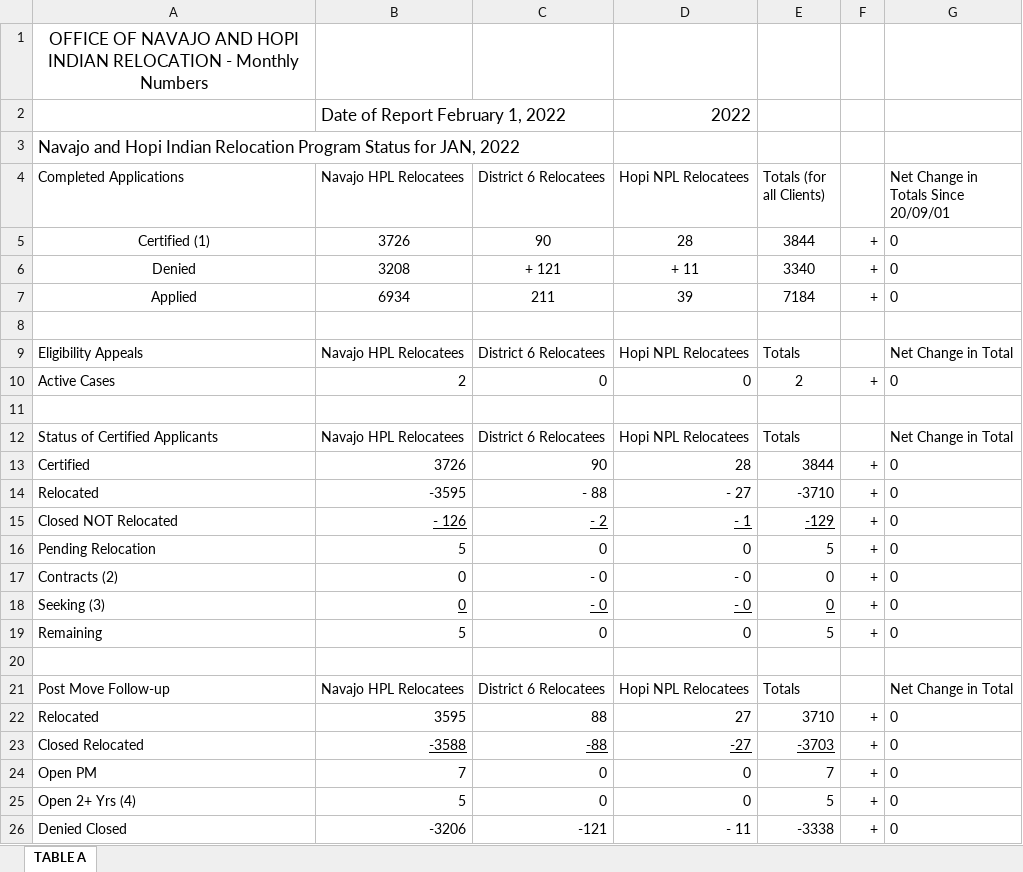
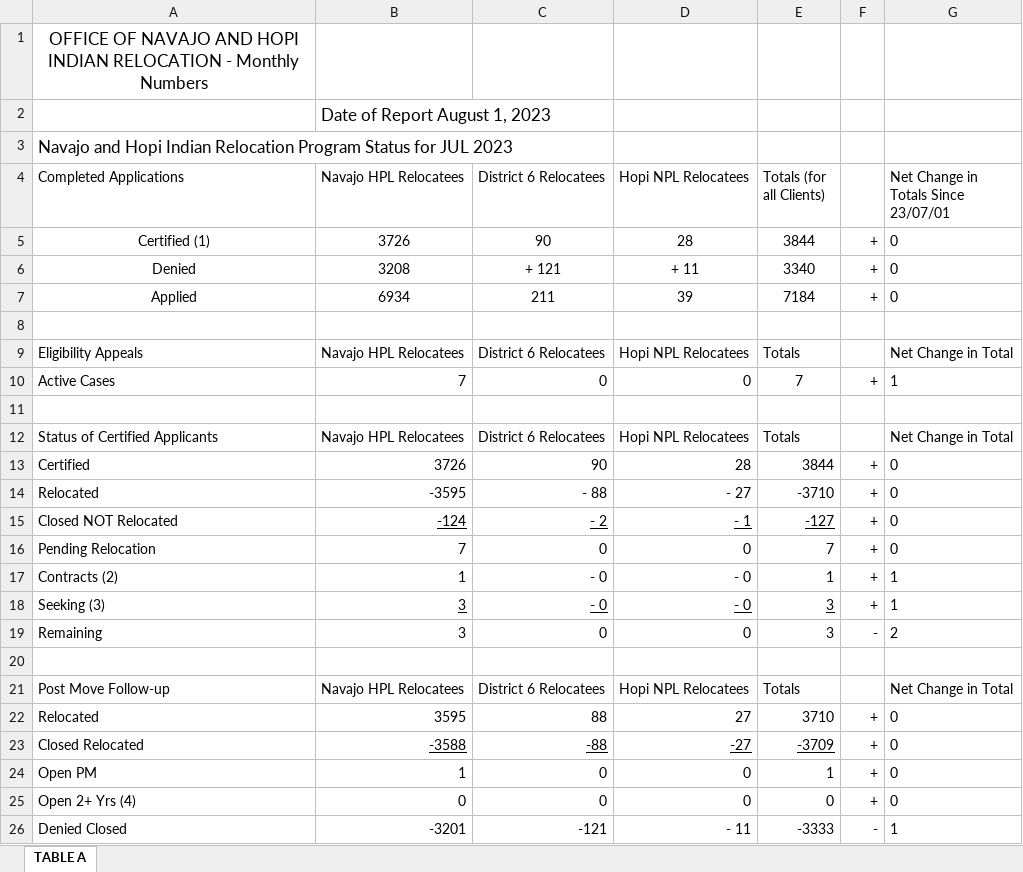
Before and after one commit to onhir/onhir.gov, an Excel workbook: assets/documents/datasets/Monthly_Numbers_Qrtly.xlsx, sheet TABLE A, drawn as a sheet; values as stored, in another font and other column widths than the file's, no borders; removed rows and columns are numbered as before the commit, all else as after; the diff names each change by its address in the sheet, - before the commit and + after, or states it on an @@ line.

Commit message:
Update Monthly reports

```diff
--- a/assets/documents/datasets/Monthly_Numbers_Qrtly.xlsx (sheet TABLE A)
+++ b/assets/documents/datasets/Monthly_Numbers_Qrtly.xlsx (sheet TABLE A)
-row 2:  | Date of Report February 1, 2022 |  | 2022
+row 2:  | Date of Report August 1, 2023
-A3 (Completed Applications): …Status for JAN, 2022
+A3 (Completed Applications): …Status for JUL 2023
-G4: Net Change in Totals Since 20/09/01
+G4: Net Change in Totals Since 23/07/01
-B10 (Navajo HPL Relocatees): 2
+B10 (Navajo HPL Relocatees): 7
-E10 (Totals (for all Clients)): 2
+E10 (Totals (for all Clients)): 7
-G10: 0
+G10: 1
-B15 (Navajo HPL Relocatees): - 126
+B15 (Navajo HPL Relocatees): -124
-E15 (Totals (for all Clients)): -129
+E15 (Totals (for all Clients)): -127
-B16 (Navajo HPL Relocatees): 5
+B16 (Navajo HPL Relocatees): 7
-E16 (Totals (for all Clients)): 5
+E16 (Totals (for all Clients)): 7
-B17 (Navajo HPL Relocatees): 0
+B17 (Navajo HPL Relocatees): 1
-E17 (Totals (for all Clients)): 0
+E17 (Totals (for all Clients)): 1
-G17:G18: 0
+G17:G18: 1
-B18 (Navajo HPL Relocatees): 0
+B18 (Navajo HPL Relocatees): 3
-E18 (Totals (for all Clients)): 0
+E18 (Totals (for all Clients)): 3
-B19 (Navajo HPL Relocatees): 5
+B19 (Navajo HPL Relocatees): 3
-E19 (Totals (for all Clients)): 5
+E19 (Totals (for all Clients)): 3
-F19: +
+F19: -
-G19: 0
+G19: 2
-E23 (Totals (for all Clients)): -3703
+E23 (Totals (for all Clients)): -3709
-B24 (Navajo HPL Relocatees): 7
+B24 (Navajo HPL Relocatees): 1
-E24 (Totals (for all Clients)): 7
+E24 (Totals (for all Clients)): 1
-B25 (Navajo HPL Relocatees): 5
+B25 (Navajo HPL Relocatees): 0
-E25 (Totals (for all Clients)): 5
+E25 (Totals (for all Clients)): 0
-B26 (Navajo HPL Relocatees): -3206
+B26 (Navajo HPL Relocatees): -3201
-E26 (Totals (for all Clients)): -3338
+E26 (Totals (for all Clients)): -3333
-F26: +
+F26: -
-G26: 0
+G26: 1
```
Also changed, not shown: 1 other file.
